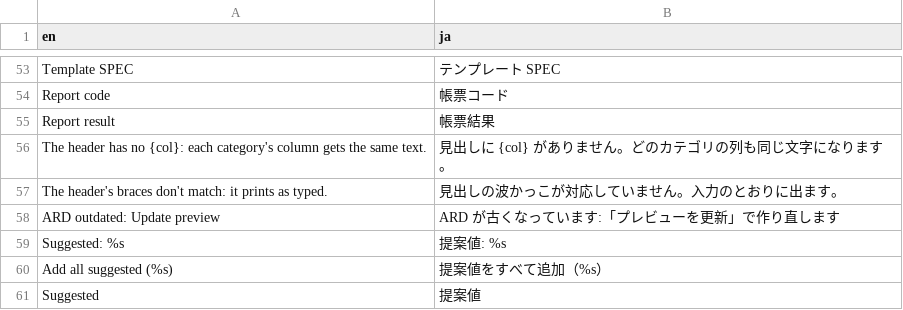
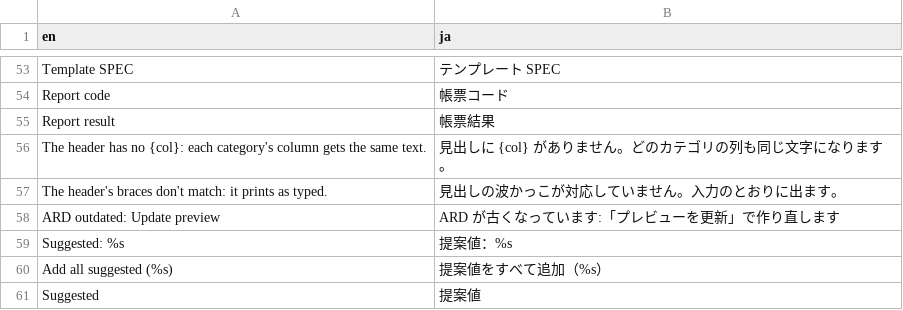
Before and after one commit to ichirio/tflplanner, a CSV file: inst/i18n/strings/add_report.csv, drawn as a sheet; only a part is shown, gaps mark what is left out.

```diff
--- a/inst/i18n/strings/add_report.csv
+++ b/inst/i18n/strings/add_report.csv
@@ -58,3 +58,3 @@
 "ARD outdated: Update preview","ARD が古くなっています:「プレビューを更新」で作り直します"
-"Suggested: %s","提案値: %s"
+"Suggested: %s","提案値：%s"
 "Add all suggested (%s)","提案値をすべて追加（%s）"
```
Also changed, not shown: 2 other files.
